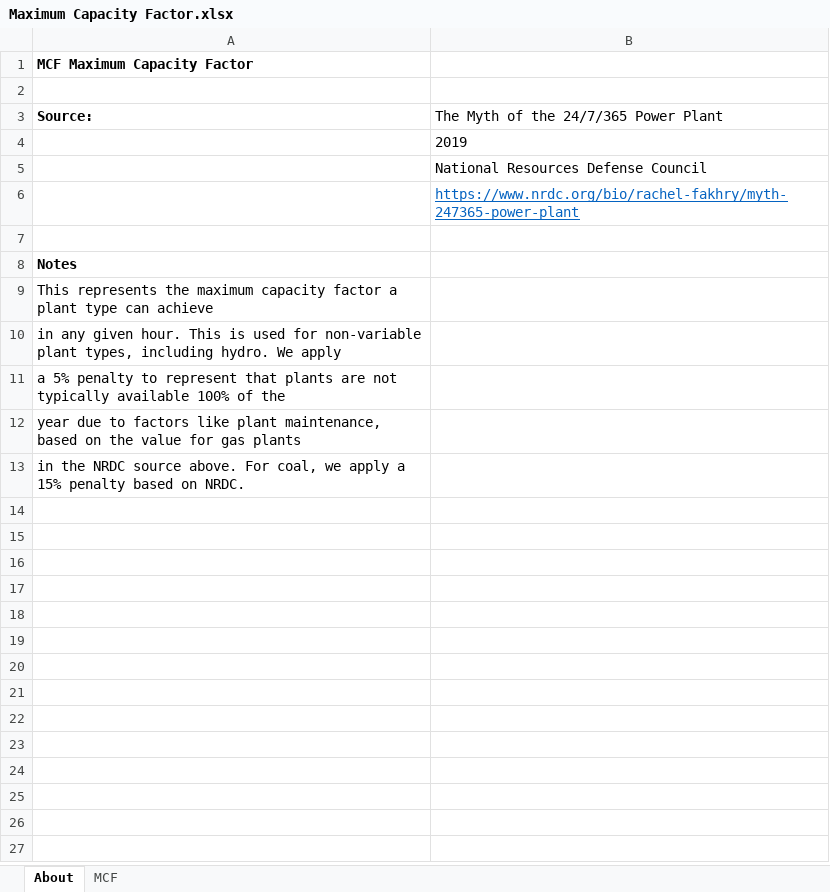
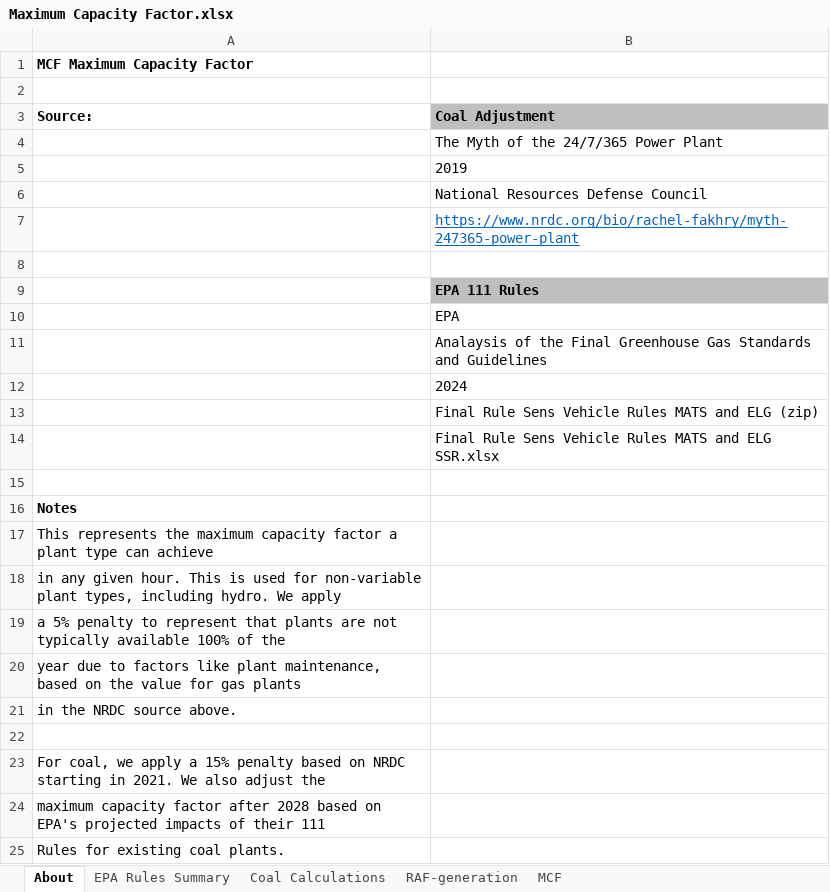
Before and after one commit to EnergyInnovation/eps-us, an Excel workbook: InputData/elec/MCF/Maximum Capacity Factor.xlsx, sheet About, drawn as a sheet; values as stored, in another font and other column widths than the file's, no borders; addresses are those after the commit; the diff names each change by its address in the sheet, - before the commit and + after, or states it on an @@ line.

Commit message:
Add EPA 111 Rules impacts on coal

```diff
--- a/InputData/elec/MCF/Maximum Capacity Factor.xlsx (sheet About)
+++ b/InputData/elec/MCF/Maximum Capacity Factor.xlsx (sheet About)
+sheet tab: EPA Rules Summary
+sheet tab: Coal Calculations
+sheet tab: RAF-generation
-B3: The Myth of the 24/7/365 Power Plant
+B3: Coal Adjustment
@@ B3 fill: none → #BFBFBF, bold: off → on @@
+row 4:  | The Myth of the 24/7/365 Power Plant
+row 8: (empty)
+row 9:  | EPA 111 Rules
+row 10:  | EPA
+row 11:  | Analaysis of the Final Greenhouse Gas Standards and Guidelines
+row 12:  | 2024
+row 13:  | Final Rule Sens Vehicle Rules MATS and ELG (zip)
+row 14:  | Final Rule Sens Vehicle Rules MATS and ELG SSR.xlsx
-A21 (Source:): …source above. For coal, we apply a 15% penalty based on NRDC.
+A21 (Source:): …source above.
+row 22: (empty)
+row 23: For coal, we apply a 15% penalty based on NRDC starting in 2021. We also adjust the
+row 24: maximum capacity factor after 2028 based on EPA's projected impacts of their 111
+row 25: Rules for existing coal plants.
```
Also changed, not shown: sheet MCF, formulas that keep their value, charts or pictures, InputData/elec/BPMCRS/BAU Pol Mandated Cap Retro Sched.xlsx, 6 other files.
